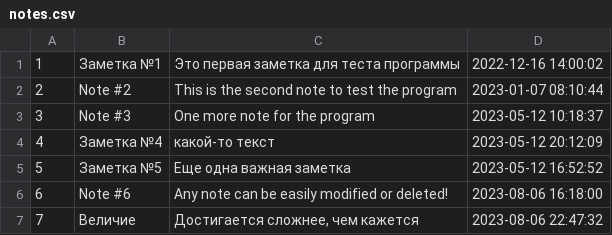
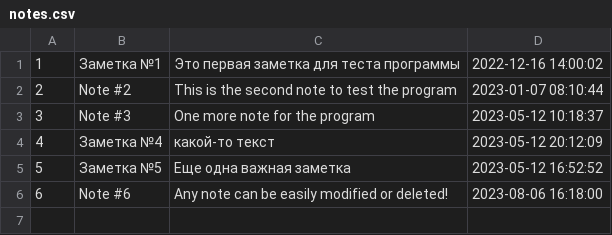
Before and after one commit to Boris-2023/git-advanced-L02, a CSV file: Task01_Notes/notes.csv, drawn as a sheet.

Commit message:
Task #1, Notes in Python - notes.csv  added

```diff
--- a/Task01_Notes/notes.csv
+++ b/Task01_Notes/notes.csv
@@ -6,2 +6 @@
 6;Note #6;Any note can be easily modified or deleted!;2023-08-06 16:18:00
-7;Величие;Достигается сложнее, чем кажется;2023-08-06 22:47:32
```
